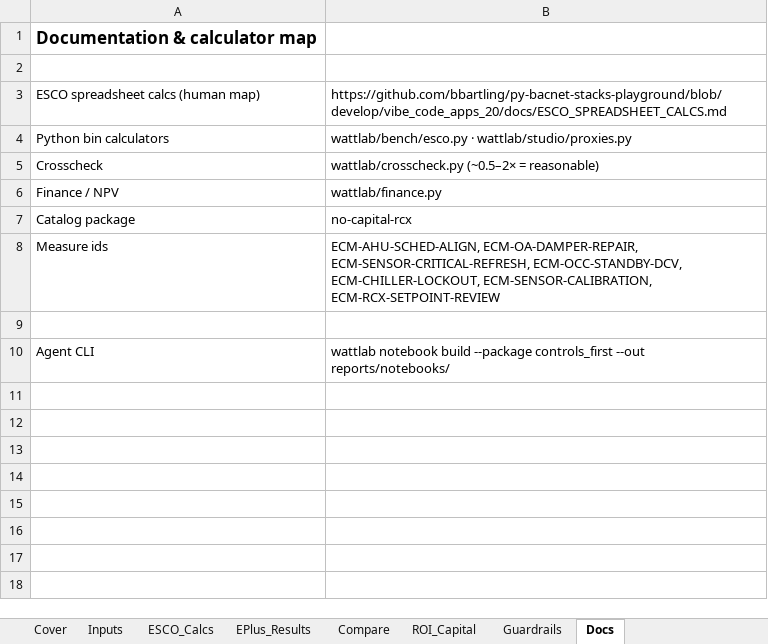
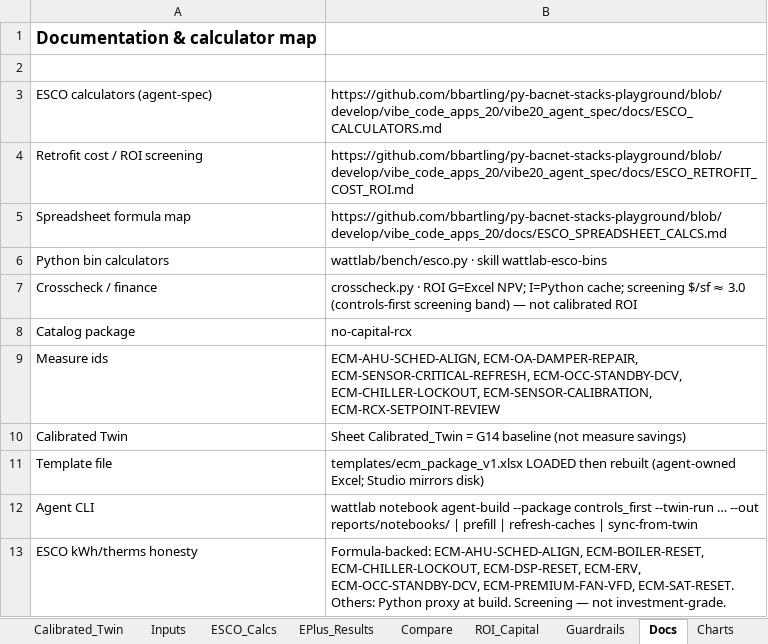
Before and after one commit to bbartling/py-bacnet-stacks-playground, an Excel workbook: vibe_code_apps_20/wattlab/notebooks/templates/ecm_package_v1.xlsx, sheet Docs, drawn as a sheet; values as stored, in another font and other column widths than the file's, no borders; removed rows and columns are numbered as before the commit, all else as after; the diff names each change by its address in the sheet, - before the commit and + after, or states it on an @@ line.

```diff
--- a/vibe_code_apps_20/wattlab/notebooks/templates/ecm_package_v1.xlsx (sheet Docs)
+++ b/vibe_code_apps_20/wattlab/notebooks/templates/ecm_package_v1.xlsx (sheet Docs)
+sheet tab: Calibrated_Twin
+sheet tab: Charts
+row 3: ESCO calculators (agent-spec) | https://github.com/bbartling/py-bacnet-stacks-playground/blob/develop/vibe_code_apps_20/vibe20_agent_spec/docs/ESCO_CALCULATORS.md
+row 4: Retrofit cost / ROI screening | https://github.com/bbartling/py-bacnet-stacks-playground/blob/develop/vibe_code_apps_20/vibe20_agent_spec/docs/ESCO_RETROFIT_COST_ROI.md
-A5: ESCO spreadsheet calcs (human map)
+A5: Spreadsheet formula map
-B6: wattlab/bench/esco.py · wattlab/studio/proxies.py
+B6: wattlab/bench/esco.py · skill wattlab-esco-bins
-row 5: Crosscheck | wattlab/crosscheck.py (~0.5–2× = reasonable)
-row 6: Finance / NPV | wattlab/finance.py
+row 7: Crosscheck / finance | crosscheck.py · ROI G=Excel NPV; I=Python cache; screening $/sf ≈ 3.0 (controls-first screening band) — not calibrated ROI
-row 10: (empty)
+row 10: Calibrated Twin | Sheet Calibrated_Twin = G14 baseline (not measure savings)
+row 11: Template file | templates/ecm_package_v1.xlsx LOADED then rebuilt (agent-owned Excel; Studio mirrors disk)
-B12: wattlab notebook build --package controls_first --out reports/notebooks/
+B12: wattlab notebook agent-build --package controls_first --twin-run … --out reports/notebooks/ | prefill | refresh-caches | sync-from-twin
+row 13: ESCO kWh/therms honesty | Formula-backed: ECM-AHU-SCHED-ALIGN, ECM-BOILER-RESET, ECM-CHILLER-LOCKOUT, ECM-DSP-RESET, ECM-ERV, ECM-OCC-STANDBY-DCV, ECM-PREMIUM-FAN-VFD, ECM-SAT-RESET. Others: Python proxy at build. Screening — not investment-grade.
```
Also changed, not shown: sheet Compare, sheet Inputs, sheet Guardrails, sheet ROI_Capital, sheet Cover, sheet EPlus_Results, 1 more sheet, other sheet tabs, charts or pictures, 16 other files.
